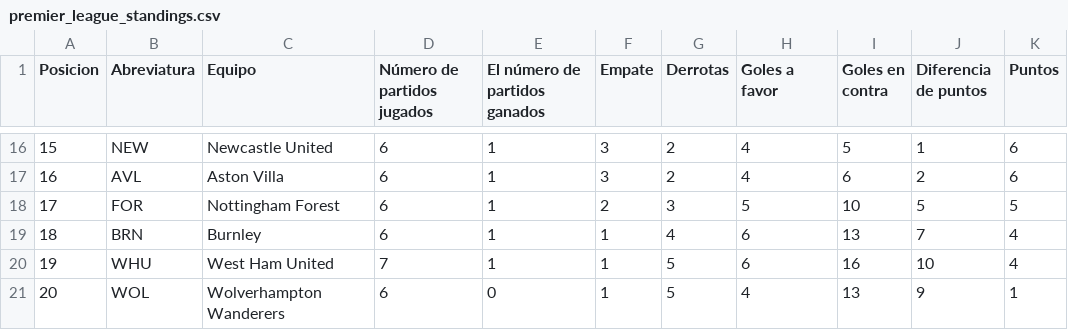
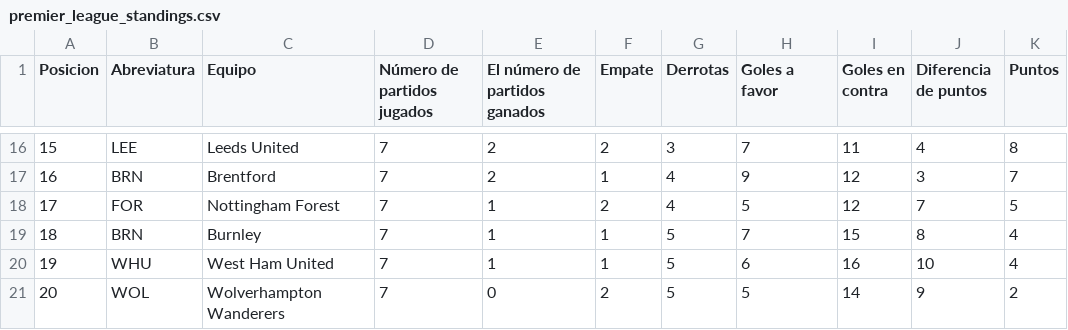
Before and after one commit to AndresPlazas19931504/scrapper-deportes-devops, a CSV file: data/premier_league_standings.csv, drawn as a sheet; only a part is shown, gaps mark what is left out; the diff covers the shown part only.

```diff
--- a/data/premier_league_standings.csv
+++ b/data/premier_league_standings.csv
@@ -16,6 +16,6 @@ Posicion,Abreviatura,Equipo,Número de partidos jugados,El número de partidos g
-15,NEW,Newcastle United,6,1,3,2,4,5,1,6
-16,AVL,Aston Villa,6,1,3,2,4,6,2,6
-17,FOR,Nottingham Forest,6,1,2,3,5,10,5,5
-18,BRN,Burnley,6,1,1,4,6,13,7,4
+15,LEE,Leeds United,7,2,2,3,7,11,4,8
+16,BRN,Brentford,7,2,1,4,9,12,3,7
+17,FOR,Nottingham Forest,7,1,2,4,5,12,7,5
+18,BRN,Burnley,7,1,1,5,7,15,8,4
 19,WHU,West Ham United,7,1,1,5,6,16,10,4
-20,WOL,Wolverhampton Wanderers,6,0,1,5,4,13,9,1
+20,WOL,Wolverhampton Wanderers,7,0,2,5,5,14,9,2
```
Also changed, not shown: 1 added row, 1 removed row and 62 edited cells elsewhere in this file.
